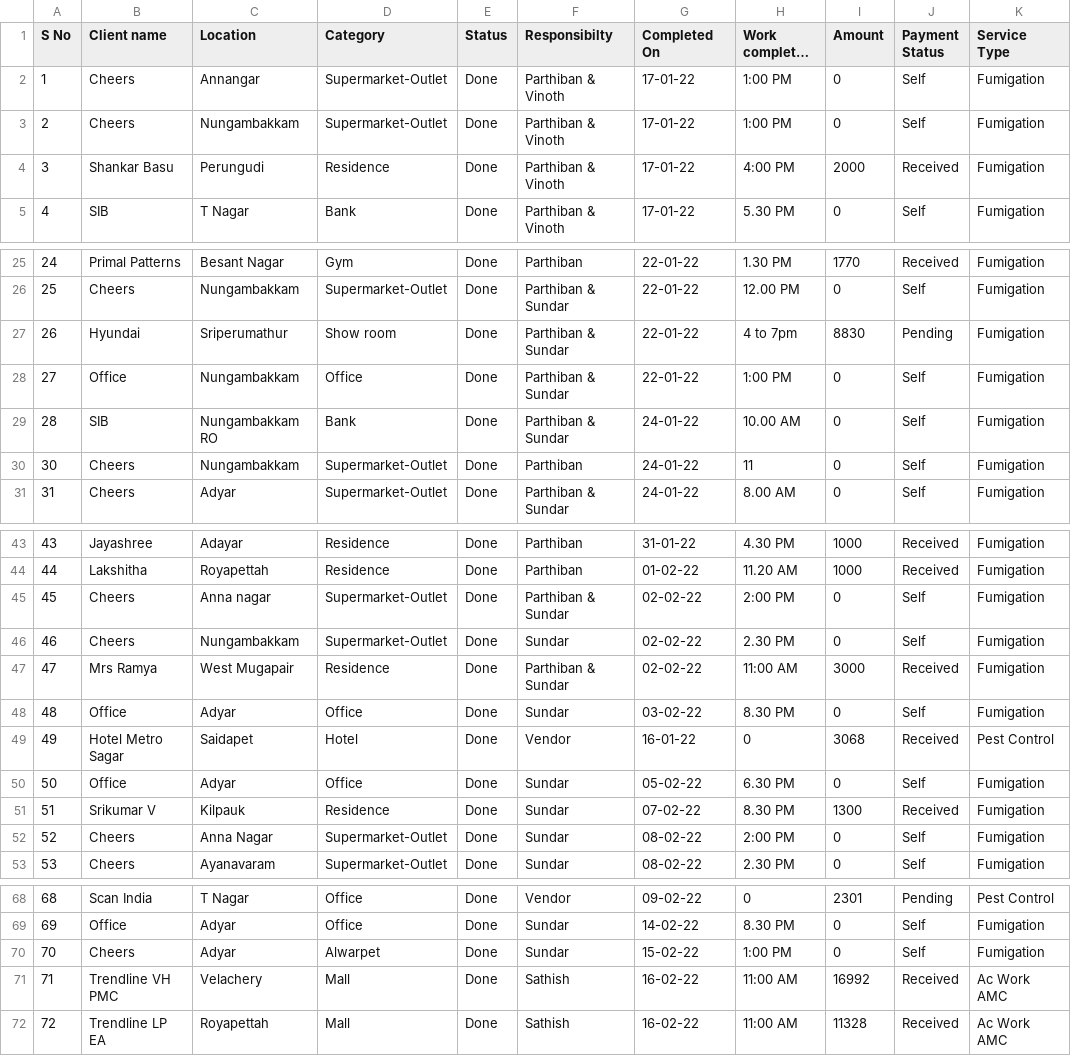
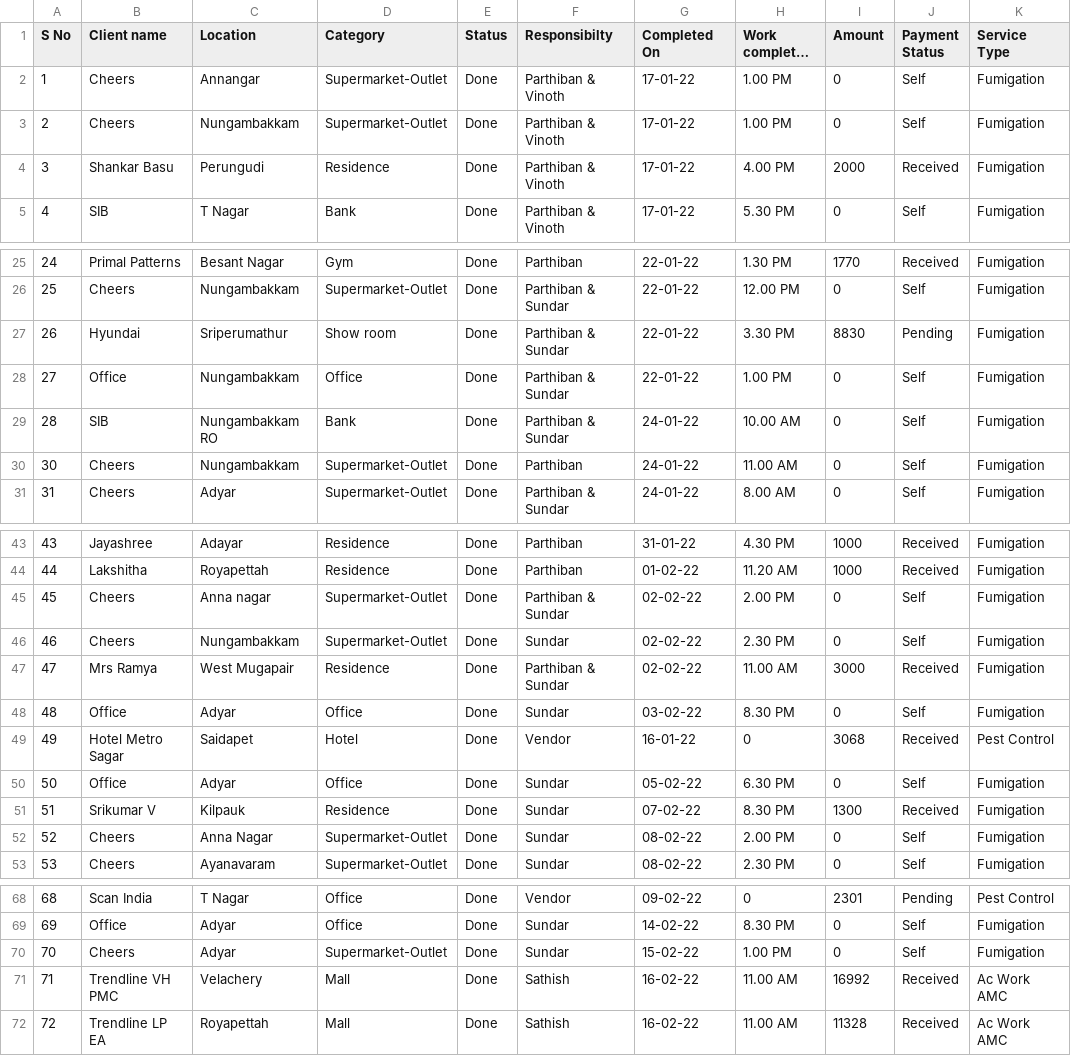
Before and after one commit to SimbhuTwice/sicare, a CSV file: disinf.csv, drawn as a sheet; only a part is shown, gaps mark what is left out; long unchanged cells end in …; the diff covers the shown part only; the diff names each change by its address in the sheet, - before the commit and + after, or states it on an @@ line.

Commit message:
Add files via upload

```diff
--- a/disinf.csv
+++ b/disinf.csv
-H2:H3 (Work completed time): 1:00 PM
+H2:H3 (Work completed time): 1.00 PM
-H4 (Work completed time): 4:00 PM
+H4 (Work completed time): 4.00 PM
-H27 (Work completed time): 4 to 7pm
+H27 (Work completed time): 3.30 PM
-H28 (Work completed time): 1:00 PM
+H28 (Work completed time): 1.00 PM
-H30 (Work completed time): 11
+H30 (Work completed time): 11.00 AM
-H45 (Work completed time): 2:00 PM
+H45 (Work completed time): 2.00 PM
-H47 (Work completed time): 11:00 AM
+H47 (Work completed time): 11.00 AM
-H52 (Work completed time): 2:00 PM
+H52 (Work completed time): 2.00 PM
-D70 (Category): Alwarpet
+D70 (Category): Supermarket-Outlet
-H70 (Work completed time): 1:00 PM
+H70 (Work completed time): 1.00 PM
-H71:H72 (Work completed time): 11:00 AM
+H71:H72 (Work completed time): 11.00 AM
```
Also changed, not shown: 2 edited cells elsewhere in this file.
